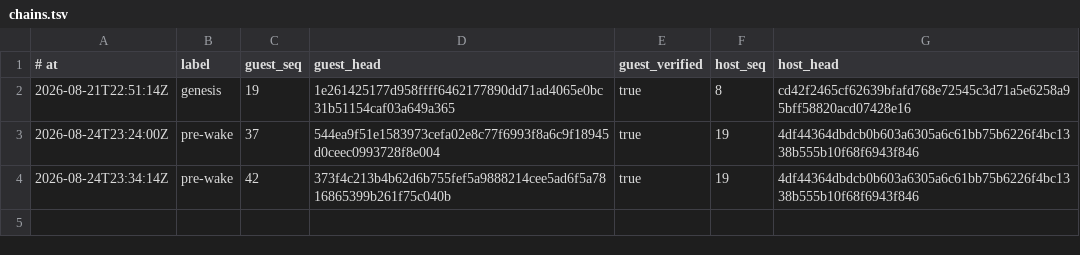
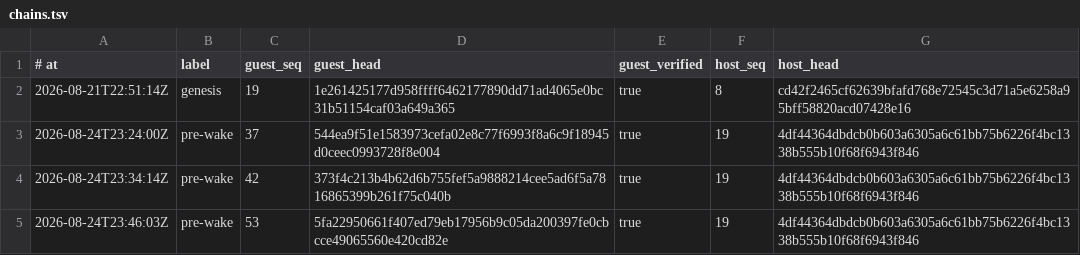
Before and after one commit to RearAdmiralPants/claudebrain-provenance, a TSV file: chains.tsv, drawn as a sheet; the diff names each change by its address in the sheet, - before the commit and + after, or states it on an @@ line.

```diff
--- a/chains.tsv
+++ b/chains.tsv
+row 5: 2026-08-24T23:46:03Z | pre-wake | 53 | 5fa22950661f407ed79eb17956b9c05da200397fe0cbcce49065560e420cd82e | true | 19 | 4df44364dbdcb0b603a6305a6c61bb75b6226f4bc1338b555b10f68f6943f846
```
Also changed, not shown: corpus.tsv, privacy-attestations.tsv, 1 other file.
